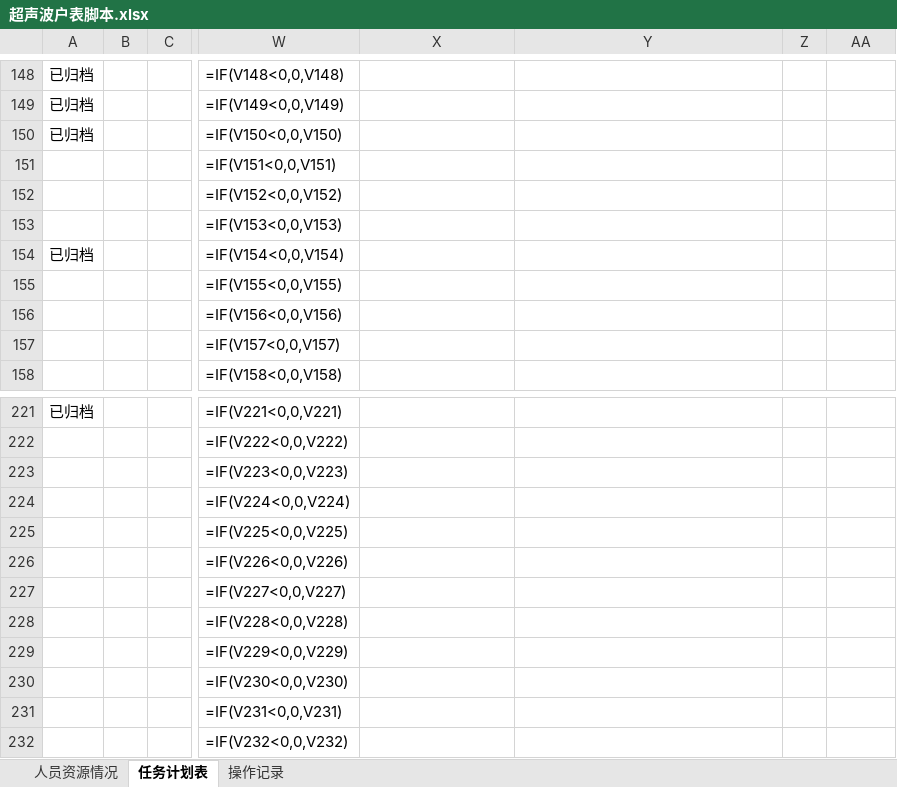
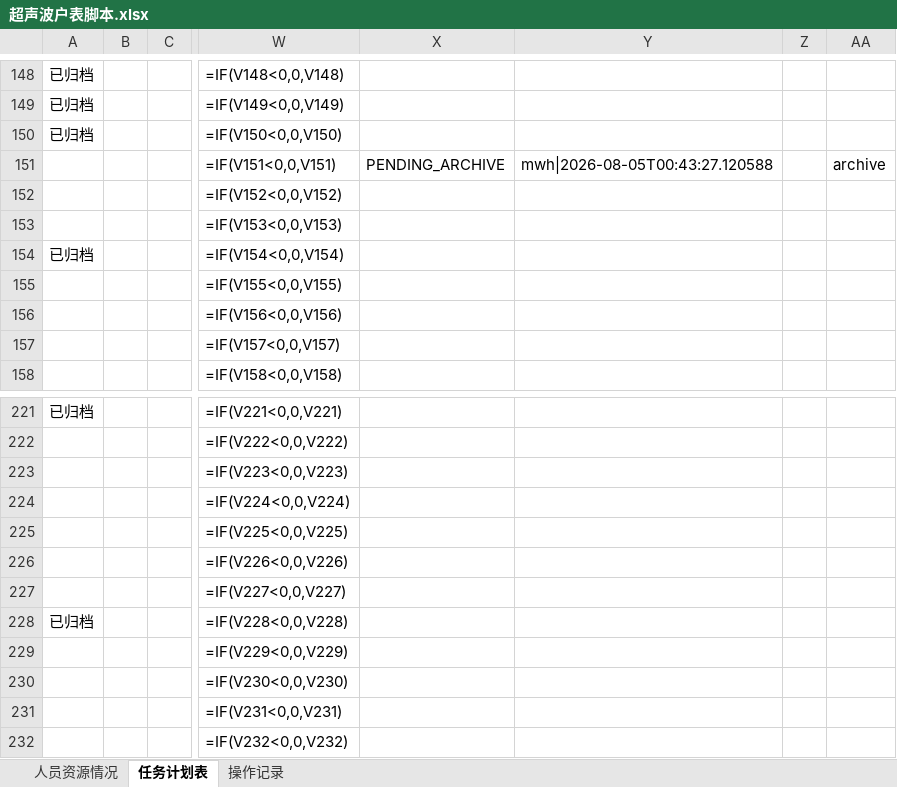
Before and after one commit to kill-Japanese/report-check, an Excel workbook: 超声波户表脚本.xlsx, sheet 任务计划表, drawn as a sheet; only a part is shown, gaps mark what is left out; values as stored, in another font and other column widths than the file's, no borders; formulas without a stored value are shown as written; the diff names each change by its address in the sheet, - before the commit and + after, or states it on an @@ line.

```diff
--- a/超声波户表脚本.xlsx (sheet 任务计划表)
+++ b/超声波户表脚本.xlsx (sheet 任务计划表)
-X151: (empty)
+X151: PENDING_ARCHIVE
-Y151: (empty)
+Y151: mwh|2026-08-05T00:43:27.120588
-AA151: (empty)
+AA151: archive
-A228: (empty)
+A228: 已归档
```
Also changed, not shown: sheet 操作记录.
